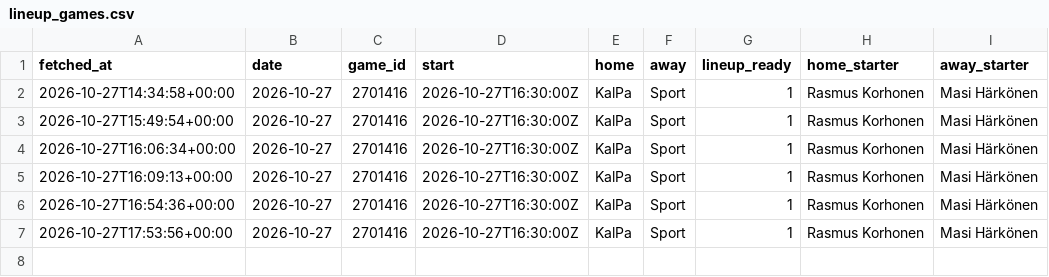
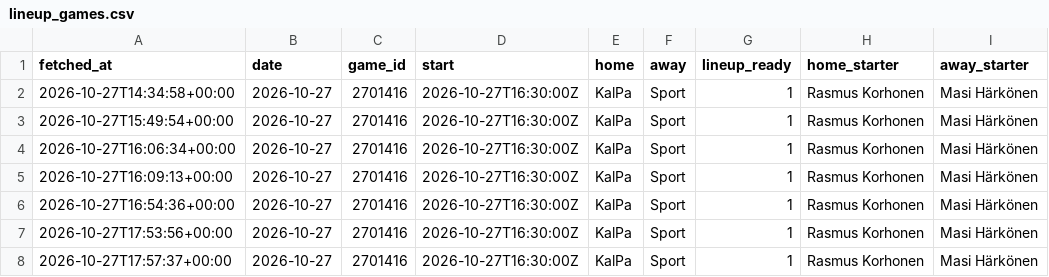
Before and after one commit to mikaheino/liiga-2026-27, a CSV file: lineup_games.csv, drawn as a sheet; the diff names each change by its address in the sheet, - before the commit and + after, or states it on an @@ line.

```diff
--- a/lineup_games.csv
+++ b/lineup_games.csv
+row 8: 2026-10-27T17:57:37+00:00 | 2026-10-27 | 2701416 | 2026-10-27T16:30:00Z | KalPa | Sport | 1 | Rasmus Korhonen | Masi Härkönen
```
Also changed, not shown: lineup_players.csv, 1 other file.
